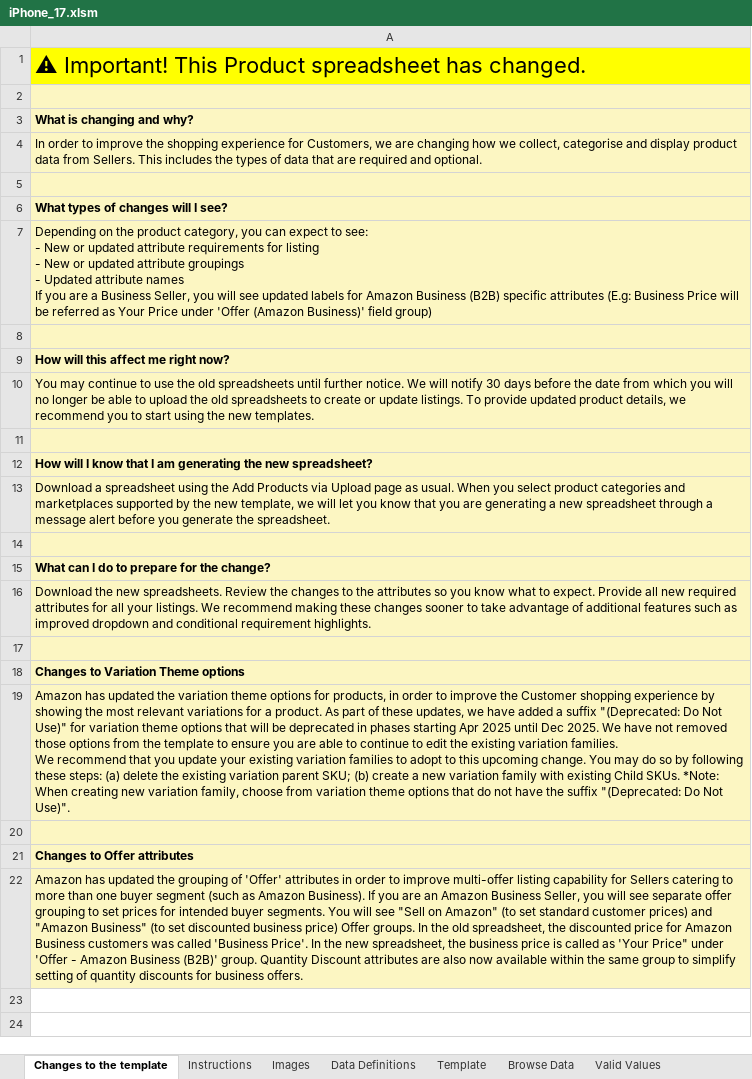
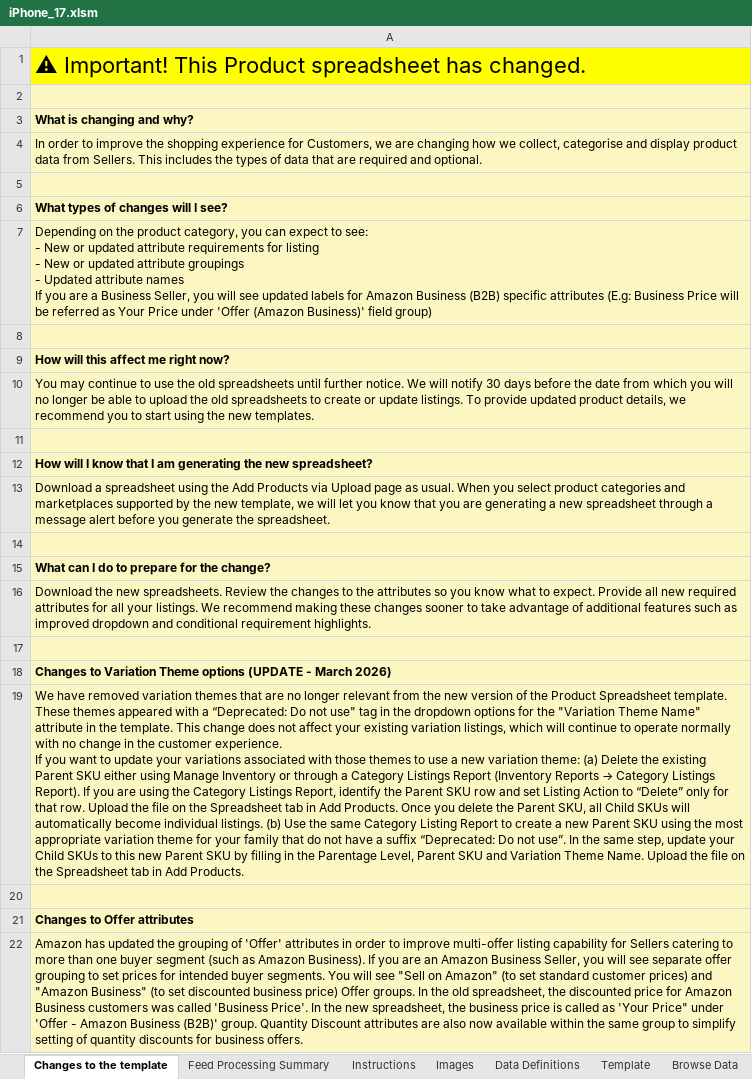
Before and after one commit to AkshayaAgarwal/ExcelAutomationSellerPortals, an Excel workbook: outputs/iPhone_17.xlsm, sheet Changes to the template, drawn as a sheet; values as stored, in another font and other column widths than the file's, no borders; ↵ is a line break in a cell; the diff names each change by its address in the sheet, - before the commit and + after, or states it on an @@ line.

```diff
--- a/outputs/iPhone_17.xlsm (sheet Changes to the template)
+++ b/outputs/iPhone_17.xlsm (sheet Changes to the template)
+sheet tab: Feed Processing Summary
-A18: Changes to Variation Theme options
+A18: Changes to Variation Theme options (UPDATE - March 2026)
@@ A19: Amazon has updated the variation theme options for products, in order to improve the Customer shopping experience by showing the most relevant variations for a product. As part of these updates, we have added a suffix "(Deprecated: Do Not Use)" for variation theme options that will be deprecated in phases starting Apr 2025 until Dec 2025. We have not removed those options from the template to ensure you are able to continue to edit the existing variation families. ↵ We recommend that you update your existing variation families to adopt to this upcoming change. You may do so by following these steps: (a) delete the existing variation parent SKU; (b) create a new variation family with existing Child SKUs. *Note: When creating new variation family, choose from variation theme options that do not have the suffix "(Deprecated: Do Not Use)". → We have removed variation themes that are no longer relevant from the new version of the Product Spreadsheet template. These themes appeared with a “Deprecated: Do not use" tag in the dropdown options for the "Variation Theme Name" attribute in the template. This change does not affect your existing variation listings, which will continue to operate normally with no change in the customer experience. ↵ If you want to update your variations associated with those themes to use a new variation theme: (a) Delete the existing Parent SKU either using Manage Inventory or through a Category Listings Report (Inventory Reports → Category Listings Report). If you are using the Category Listings Report, identify the Parent SKU row and set Listing Action to “Delete” only for that row. Upload the file on the Spreadsheet tab in Add Products. Once you delete the Parent SKU, all Child SKUs will automatically become individual listings. (b) Use the same Category Listing Report to create a new Parent SKU using the most appropriate variation theme for your family that do not have a suffix “Deprecated: Do not use”. In the same step, update your Child SKUs to this new Parent SKU by filling in the Parentage Level, Parent SKU and Variation Theme Name. Upload the file on the Spreadsheet tab in Add Products. @@
```
Also changed, not shown: sheet Template, sheet Valid Values, sheet Data Definitions, sheet Images, sheet Browse Data, hidden cells, charts or pictures, 7 other files.
